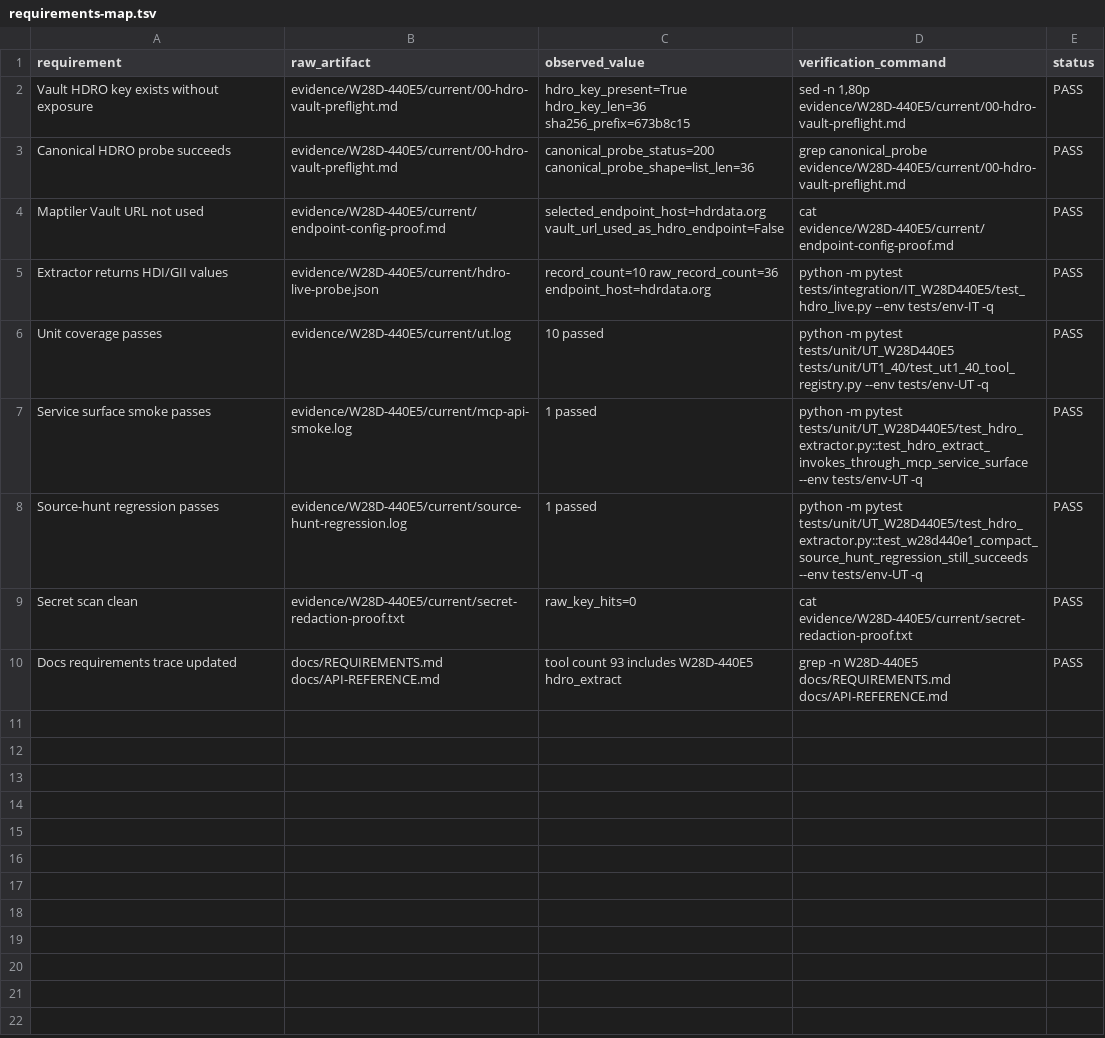
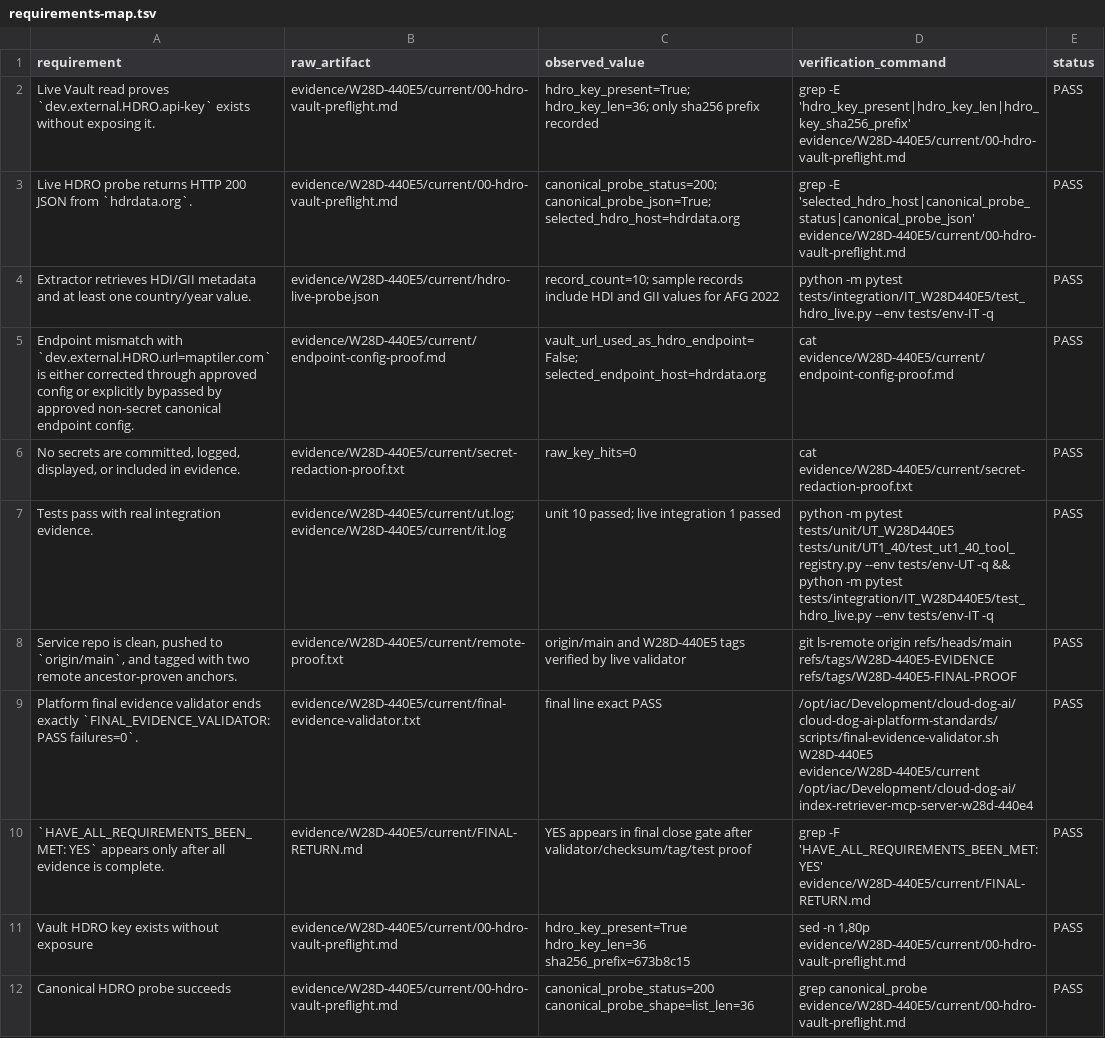
Before and after one commit to Cloud-Dog-AI/index-retriever-mcp-server, a TSV file: evidence/W28D-440E5/current/requirements-map.tsv, drawn as a sheet; only a part is shown; the shorter side is filled out with more unchanged rows; the diff names each change by its address in the sheet, - before the commit and + after, or states it on an @@ line.

Commit message:
W28D-440E5 repair validator close evidence

```diff
--- a/evidence/W28D-440E5/current/requirements-map.tsv
+++ b/evidence/W28D-440E5/current/requirements-map.tsv
+row 2: Live Vault read proves `dev.external.HDRO.api-key` exists without exposing it. | evidence/W28D-440E5/current/00-hdro-vault-preflight.md | hdro_key_present=True; hdro_key_len=36; only sha256 prefix recorded | grep -E 'hdro_key_present|hdro_key_len|hdro_key_sha256_prefix' evidence/W28D-440E5/current/00-hdro-vault-preflight.md | PASS
+row 3: Live HDRO probe returns HTTP 200 JSON from `hdrdata.org`. | evidence/W28D-440E5/current/00-hdro-vault-preflight.md | canonical_probe_status=200; canonical_probe_json=True; selected_hdro_host=hdrdata.org | grep -E 'selected_hdro_host|canonical_probe_status|canonical_probe_json' evidence/W28D-440E5/current/00-hdro-vault-preflight.md | PASS
+row 4: Extractor retrieves HDI/GII metadata and at least one country/year value. | evidence/W28D-440E5/current/hdro-live-probe.json | record_count=10; sample records include HDI and GII values for AFG 2022 | python -m pytest tests/integration/IT_W28D440E5/test_hdro_live.py --env tests/env-IT -q | PASS
+row 5: Endpoint mismatch with `dev.external.HDRO.url=maptiler.com` is either corrected through approved config or explicitly bypassed by approved non-secret canonical endpoint config. | evidence/W28D-440E5/current/endpoint-config-proof.md | vault_url_used_as_hdro_endpoint=False; selected_endpoint_host=hdrdata.org | cat evidence/W28D-440E5/current/endpoint-config-proof.md | PASS
+row 6: No secrets are committed, logged, displayed, or included in evidence. | evidence/W28D-440E5/current/secret-redaction-proof.txt | raw_key_hits=0 | cat evidence/W28D-440E5/current/secret-redaction-proof.txt | PASS
+row 7: Tests pass with real integration evidence. | evidence/W28D-440E5/current/ut.log; evidence/W28D-440E5/current/it.log | unit 10 passed; live integration 1 passed | python -m pytest tests/unit/UT_W28D440E5 tests/unit/UT1_40/test_ut1_40_tool_registry.py --env tests/env-UT -q && python -m pytest tests/integration/IT_W28D440E5/test_hdro_live.py --env tests/env-IT -q | PASS
+row 8: Service repo is clean, pushed to `origin/main`, and tagged with two remote ancestor-proven anchors. | evidence/W28D-440E5/current/remote-proof.txt | origin/main and W28D-440E5 tags verified by live validator | git ls-remote origin refs/heads/main refs/tags/W28D-440E5-EVIDENCE refs/tags/W28D-440E5-FINAL-PROOF | PASS
+row 9: Platform final evidence validator ends exactly `FINAL_EVIDENCE_VALIDATOR: PASS failures=0`. | evidence/W28D-440E5/current/final-evidence-validator.txt | final line exact PASS | /opt/iac/Development/cloud-dog-ai/cloud-dog-ai-platform-standards/scripts/final-evidence-validator.sh W28D-440E5 evidence/W28D-440E5/current /opt/iac/Development/cloud-dog-ai/index-retriever-mcp-server-w28d-440e4 | PASS
+row 10: `HAVE_ALL_REQUIREMENTS_BEEN_MET: YES` appears only after all evidence is complete. | evidence/W28D-440E5/current/FINAL-RETURN.md | YES appears in final close gate after validator/checksum/tag/test proof | grep -F 'HAVE_ALL_REQUIREMENTS_BEEN_MET: YES' evidence/W28D-440E5/current/FINAL-RETURN.md | PASS
```
Also changed, not shown: evidence/W28D-440E5/current/external-dirty-ledger.tsv, evidence/W28D-440E5/current/touched-paths-manifest.tsv, 6 other files.
